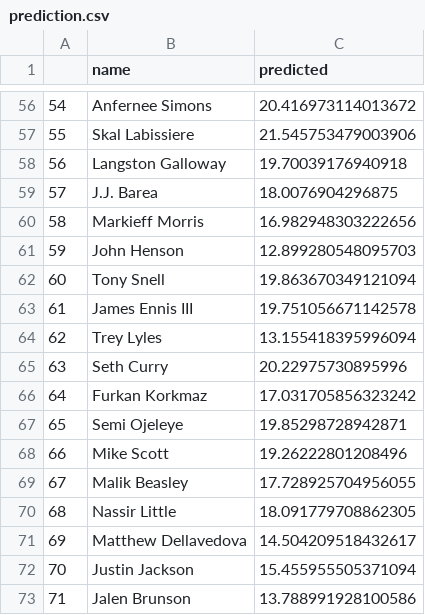
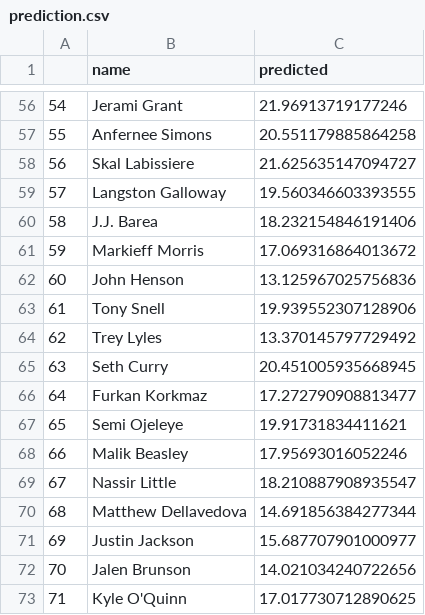
Before and after one commit to bballboy8/Fantasy-Fire, a CSV file: website/optimizer/prediction.csv, drawn as a sheet; only a part is shown, gaps mark what is left out; the diff covers the shown part only.

```diff
--- a/website/optimizer/prediction.csv
+++ b/website/optimizer/prediction.csv
@@ -56,18 +56,18 @@
-54,Anfernee Simons,20.416973114013672
-55,Skal Labissiere,21.545753479003906
-56,Langston Galloway,19.70039176940918
-57,J.J. Barea,18.0076904296875
-58,Markieff Morris,16.982948303222656
-59,John Henson,12.899280548095703
-60,Tony Snell,19.863670349121094
-61,James Ennis III,19.751056671142578
-62,Trey Lyles,13.155418395996094
-63,Seth Curry,20.22975730895996
-64,Furkan Korkmaz,17.031705856323242
-65,Semi Ojeleye,19.85298728942871
-66,Mike Scott,19.26222801208496
-67,Malik Beasley,17.728925704956055
-68,Nassir Little,18.091779708862305
-69,Matthew Dellavedova,14.504209518432617
-70,Justin Jackson,15.455955505371094
-71,Jalen Brunson,13.788991928100586
+54,Jerami Grant,21.96913719177246
+55,Anfernee Simons,20.551179885864258
+56,Skal Labissiere,21.625635147094727
+57,Langston Galloway,19.560346603393555
+58,J.J. Barea,18.232154846191406
+59,Markieff Morris,17.069316864013672
+60,John Henson,13.125967025756836
+61,Tony Snell,19.939552307128906
+62,Trey Lyles,13.370145797729492
+63,Seth Curry,20.451005935668945
+64,Furkan Korkmaz,17.272790908813477
+65,Semi Ojeleye,19.91731834411621
+66,Malik Beasley,17.95693016052246
+67,Nassir Little,18.210887908935547
+68,Matthew Dellavedova,14.691856384277344
+69,Justin Jackson,15.687707901000977
+70,Jalen Brunson,14.021034240722656
+71,Kyle O'Quinn,17.017730712890625
```
Also changed, not shown: 102 edited cells elsewhere in this file.
